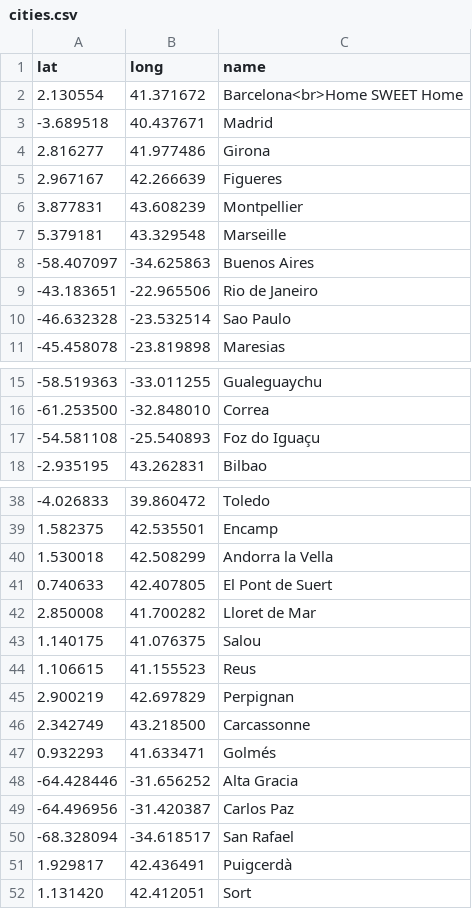
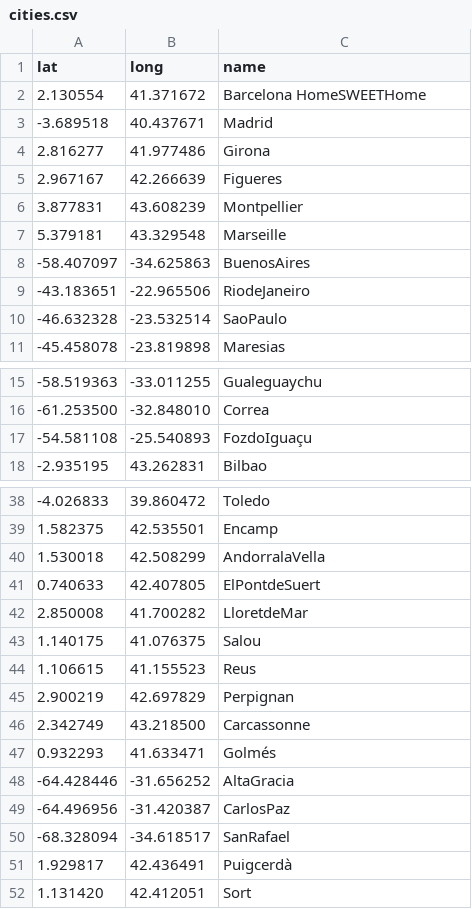
Before and after one commit to acasquete/acasquete.github.io, a CSV file: _data/cities.csv, drawn as a sheet; only a part is shown, gaps mark what is left out; the diff covers the shown part only.

Commit message:
Update cities.csv

```diff
--- a/_data/cities.csv
+++ b/_data/cities.csv
@@ -1,2 +1,2 @@
 lat,long,name
-2.130554,  41.371672, "Barcelona<br>Home SWEET Home"
+2.130554,41.371672,"Barcelona HomeSWEETHome"
@@ -8,3 +8,3 @@ lat,long,name
--58.407097, -34.625863, "Buenos Aires"
--43.183651, -22.965506, "Rio de Janeiro"
--46.632328, -23.532514, "Sao Paulo"
+-58.407097,-34.625863,"BuenosAires"
+-43.183651,-22.965506,"RiodeJaneiro"
+-46.632328,-23.532514,"SaoPaulo"
@@ -17 +17 @@ lat,long,name
--54.581108, -25.540893, "Foz do Iguaçu"
+-54.581108,-25.540893,"FozdoIguaçu"
@@ -40,3 +40,3 @@ lat,long,name
-1.530018,  42.508299, "Andorra la Vella"
-0.740633,  42.407805, "El Pont de Suert"
-2.850008,  41.700282, "Lloret de Mar"
+1.530018,42.508299,"AndorralaVella"
+0.740633,42.407805,"ElPontdeSuert"
+2.850008,41.700282,"LloretdeMar"
@@ -48,3 +48,3 @@ lat,long,name
--64.428446, -31.656252, "Alta Gracia"
--64.496956, -31.420387, "Carlos Paz"
--68.328094, -34.618517, "San Rafael"
+-64.428446,-31.656252,"AltaGracia"
+-64.496956,-31.420387,"CarlosPaz"
+-68.328094,-34.618517,"SanRafael"
```
Also changed, not shown: 1 edited cell elsewhere in this file.
